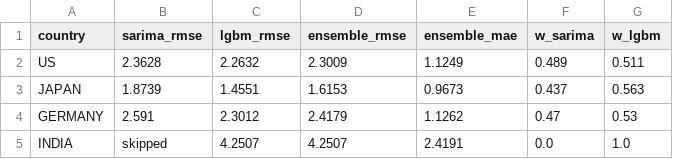
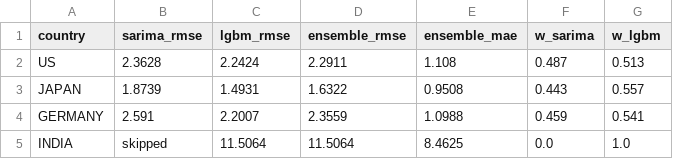
Before and after one commit to Yash1bajpai/Global-MacroForecast, a CSV file: data/processed/model_summary.csv, drawn as a sheet.

Commit message:
chore: commit remaining modified summary and accuracy plots

```diff
--- a/data/processed/model_summary.csv
+++ b/data/processed/model_summary.csv
@@ -1,5 +1,5 @@
 country,sarima_rmse,lgbm_rmse,ensemble_rmse,ensemble_mae,w_sarima,w_lgbm
-US,2.3628,2.2632,2.3009,1.1249,0.489,0.511
-JAPAN,1.8739,1.4551,1.6153,0.9673,0.437,0.563
-GERMANY,2.591,2.3012,2.4179,1.1262,0.47,0.53
-INDIA,skipped,4.2507,4.2507,2.4191,0.0,1.0
+US,2.3628,2.2424,2.2911,1.108,0.487,0.513
+JAPAN,1.8739,1.4931,1.6322,0.9508,0.443,0.557
+GERMANY,2.591,2.2007,2.3559,1.0988,0.459,0.541
+INDIA,skipped,11.5064,11.5064,8.4625,0.0,1.0
```
Also changed, not shown: 5 other files.
